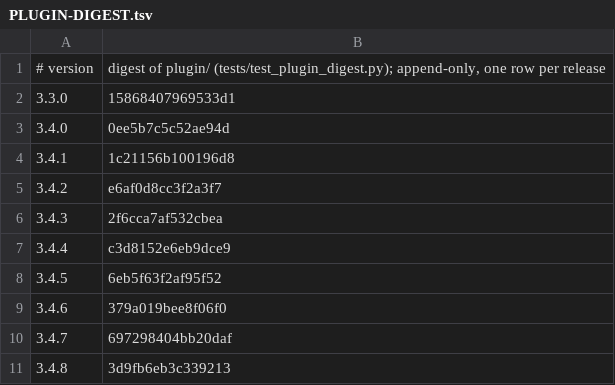
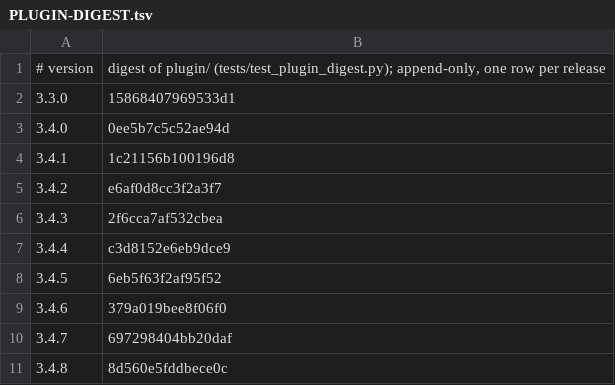
Before and after one commit to Clear-Sights/Makoto, a TSV file: docs/PLUGIN-DIGEST.tsv, drawn as a sheet.

```diff
--- a/docs/PLUGIN-DIGEST.tsv
+++ b/docs/PLUGIN-DIGEST.tsv
@@ -10,2 +10,2 @@
 3.4.7	697298404bb20daf
-3.4.8	3d9fb6eb3c339213
+3.4.8	8d560e5fddbece0c
```
Also changed, not shown: 7 other files.
